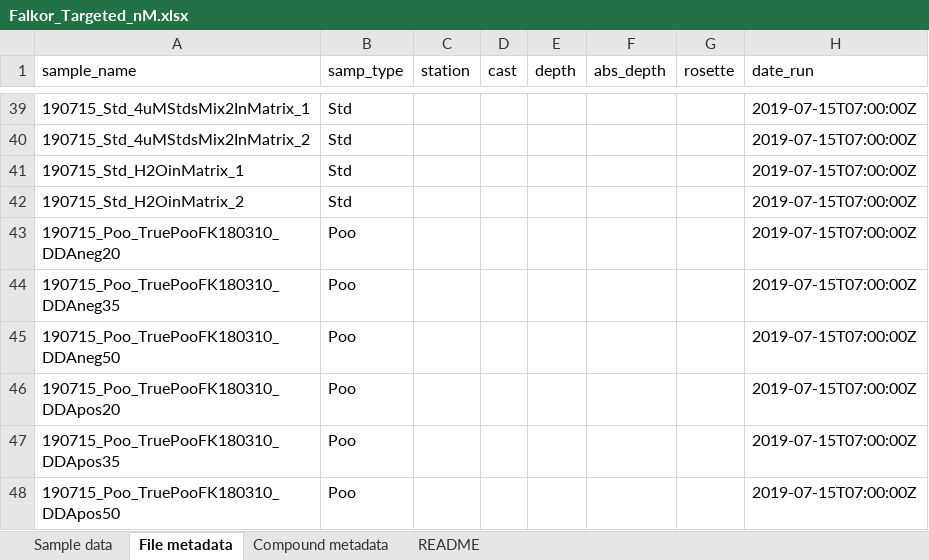
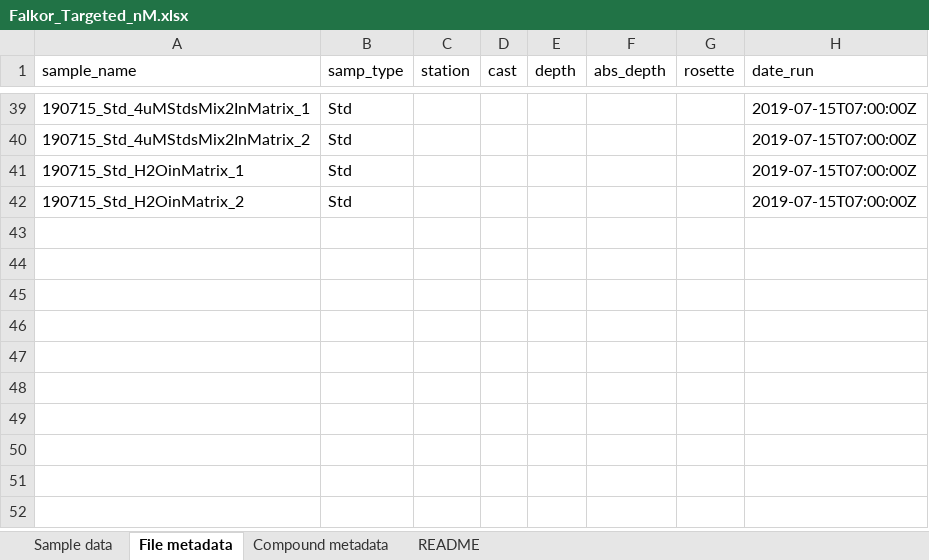
Before and after one commit to wkumler/MesoscopeMetabolomicsManuscript, an Excel workbook: targeted/Falkor_Targeted_nM.xlsx, sheet File metadata, drawn as a sheet; only a part is shown, gaps mark what is left out; values as stored, in another font and other column widths than the file's, no borders; the diff names each change by its address in the sheet, - before the commit and + after, or states it on an @@ line.

```diff
--- a/targeted/Falkor_Targeted_nM.xlsx (sheet File metadata)
+++ b/targeted/Falkor_Targeted_nM.xlsx (sheet File metadata)
-row 43: 190715_Poo_TruePooFK180310_DDAneg20 | Poo |  |  |  |  |  | 2019-07-15T07:00:00Z
-row 44: 190715_Poo_TruePooFK180310_DDAneg35 | Poo |  |  |  |  |  | 2019-07-15T07:00:00Z
-row 45: 190715_Poo_TruePooFK180310_DDAneg50 | Poo |  |  |  |  |  | 2019-07-15T07:00:00Z
-row 46: 190715_Poo_TruePooFK180310_DDApos20 | Poo |  |  |  |  |  | 2019-07-15T07:00:00Z
-row 47: 190715_Poo_TruePooFK180310_DDApos35 | Poo |  |  |  |  |  | 2019-07-15T07:00:00Z
-row 48: 190715_Poo_TruePooFK180310_DDApos50 | Poo |  |  |  |  |  | 2019-07-15T07:00:00Z
```
Also changed, not shown: sheet Sample data, sheet README, targeted/MESOSCOPE_Targeted_nM.xlsx, 10 other files.
